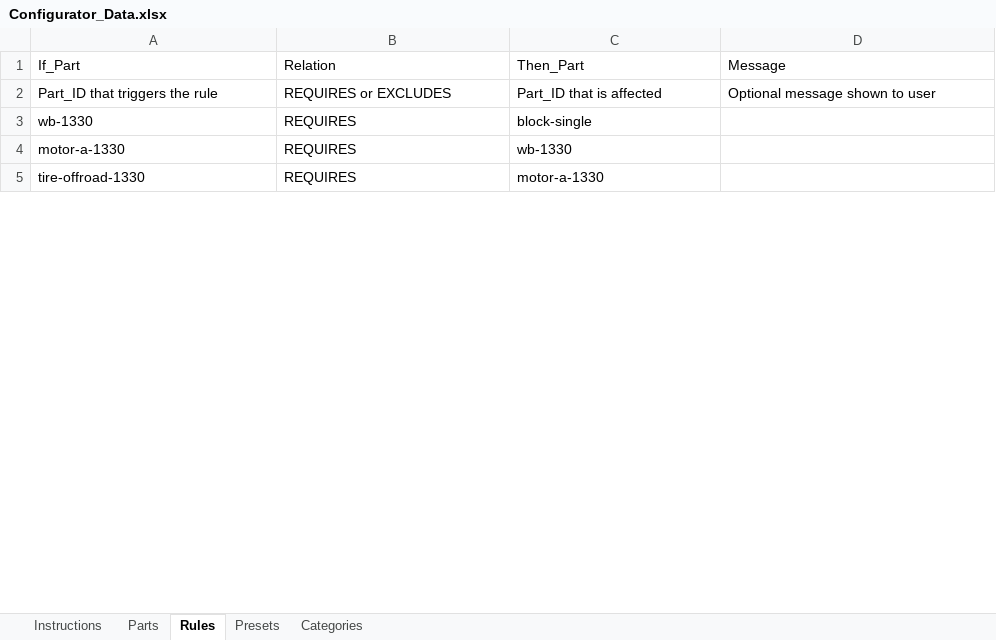
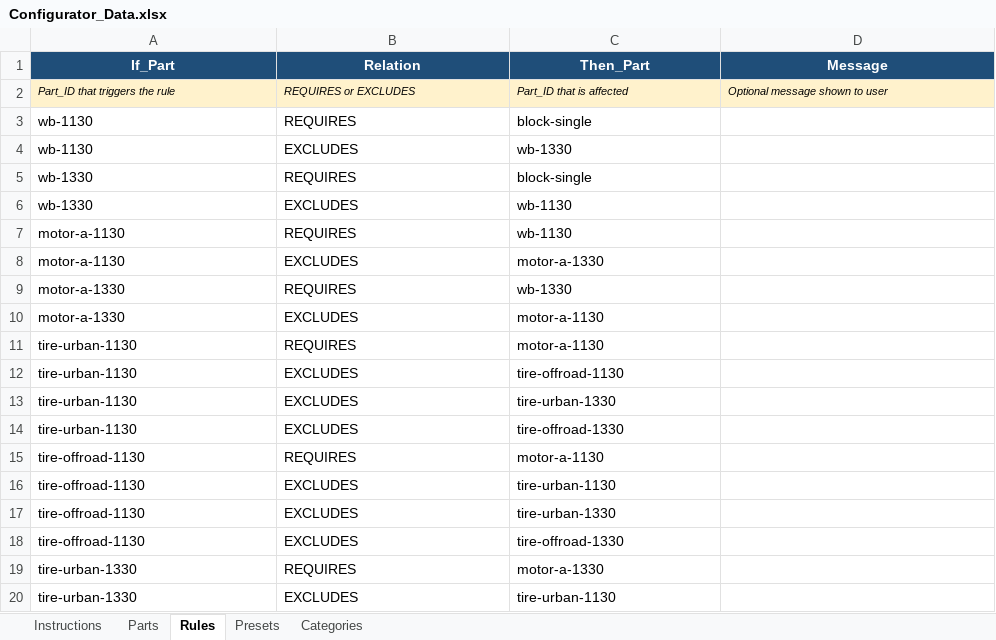
Before and after one commit to SamRosati/upt-configurator, an Excel workbook: Configurator_Data.xlsx, sheet Rules, drawn as a sheet; only a part is shown; the shorter side is filled out with more unchanged rows; values as stored, in another font and other column widths than the file's, no borders; the diff covers the shown part only; the diff names each change by its address in the sheet, - before the commit and + after, or states it on an @@ line.

```diff
--- a/Configurator_Data.xlsx (sheet Rules)
+++ b/Configurator_Data.xlsx (sheet Rules)
@@ A1:D1 fill: none → #1F4E79, bold: off → on, text colour: black → #FFFFFF, alignment: left → center @@
@@ A2:D2 fill: none → #FFF2CC, italic: off → on, text size: smaller @@
+row 3: wb-1130 | REQUIRES | block-single
+row 4: wb-1130 | EXCLUDES | wb-1330
+row 6: wb-1330 | EXCLUDES | wb-1130
@@ row 13 moved to row 7: motor-a-1130 @@
+row 8: motor-a-1130 | EXCLUDES | motor-a-1330
+row 10: motor-a-1330 | EXCLUDES | motor-a-1130
+row 11: tire-urban-1130 | REQUIRES | motor-a-1130
+row 12: tire-urban-1130 | EXCLUDES | tire-offroad-1130
+row 13: tire-urban-1130 | EXCLUDES | tire-urban-1330
+row 14: tire-urban-1130 | EXCLUDES | tire-offroad-1330
@@ row 14 moved to row 15: tire-offroad-1130 @@
+row 16: tire-offroad-1130 | EXCLUDES | tire-urban-1130
+row 17: tire-offroad-1130 | EXCLUDES | tire-urban-1330
+row 18: tire-offroad-1130 | EXCLUDES | tire-offroad-1330
+row 19: tire-urban-1330 | REQUIRES | motor-a-1330
+row 20: tire-urban-1330 | EXCLUDES | tire-urban-1130
```
Also changed, not shown: 142 added rows and 3 edited cells elsewhere in this sheet, sheet Parts, sheet Presets, sheet Categories, sheet Instructions, 44 other files.
